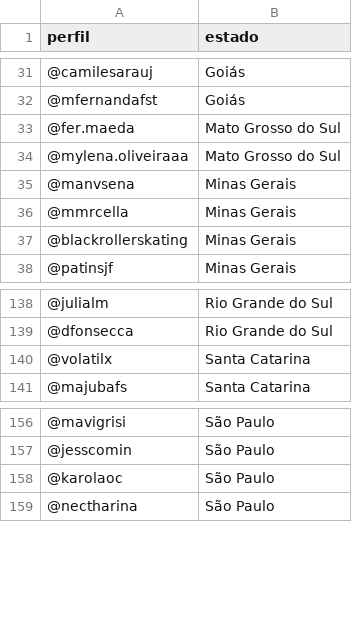
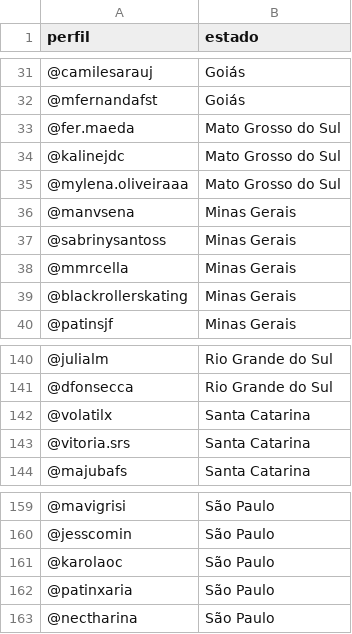
Before and after one commit to izamith/mapa-das-minas, a CSV file: data/dados.csv, drawn as a sheet; only a part is shown, gaps mark what is left out.

Commit message:
Adc minas

```diff
--- a/data/dados.csv
+++ b/data/dados.csv
@@ -33,4 +33,6 @@ perfil,estado
 @fer.maeda,Mato Grosso do Sul
+@kalinejdc,Mato Grosso do Sul
 @mylena.oliveiraaa,Mato Grosso do Sul
 @manvsena,Minas Gerais
+@sabrinysantoss,Minas Gerais
 @mmrcella,Minas Gerais
@@ -140,2 +142,3 @@ perfil,estado
 @volatilx,Santa Catarina
+@vitoria.srs,Santa Catarina
 @majubafs,Santa Catarina
@@ -158,2 +161,3 @@ perfil,estado
 @karolaoc,São Paulo
+@patinxaria,São Paulo
 @nectharina,São Paulo
```
Also changed, not shown: 1 other file.
